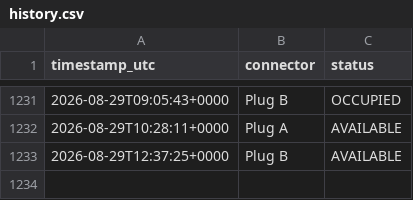
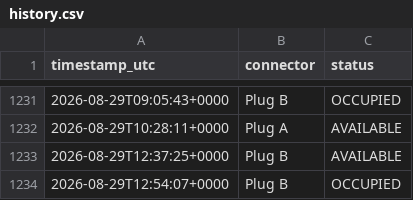
Before and after one commit to LordHob/Cargador-PT-Ovans1, a CSV file: data/history.csv, drawn as a sheet; only a part is shown, gaps mark what is left out; the diff names each change by its address in the sheet, - before the commit and + after, or states it on an @@ line.

```diff
--- a/data/history.csv
+++ b/data/history.csv
+row 1234: 2026-08-29T12:54:07+0000 | Plug B | OCCUPIED
```
Also changed, not shown: 1 other file.
